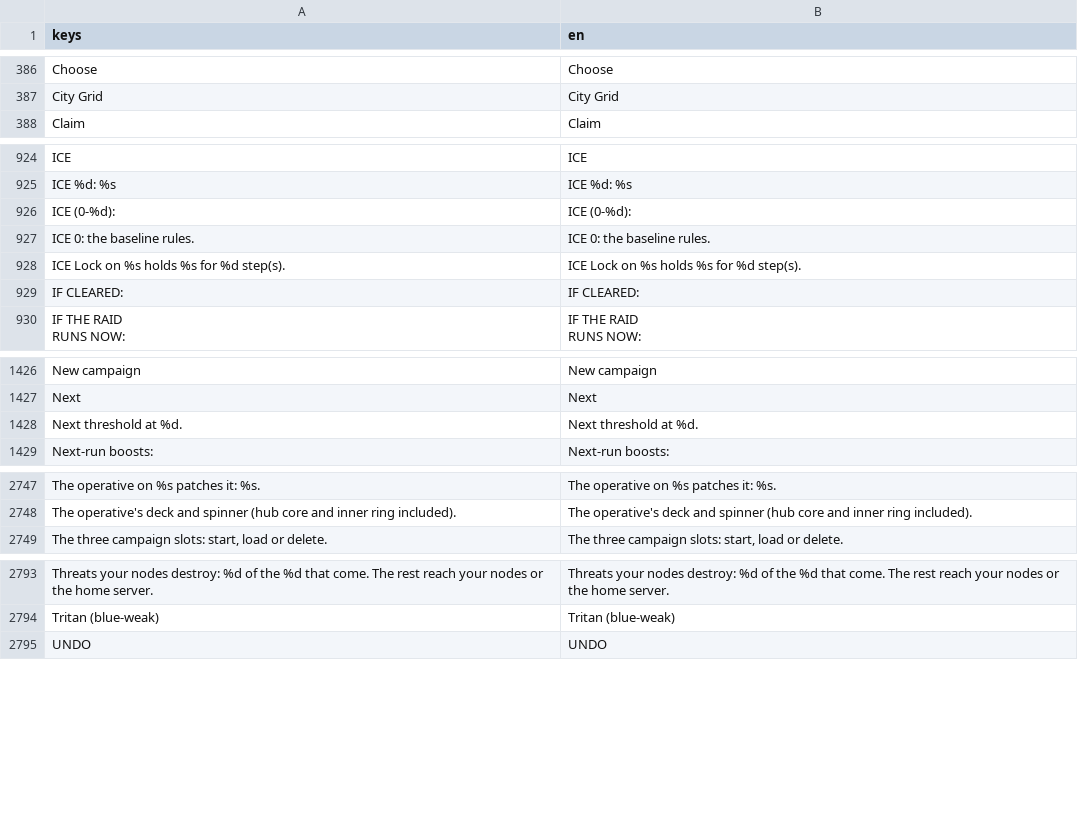
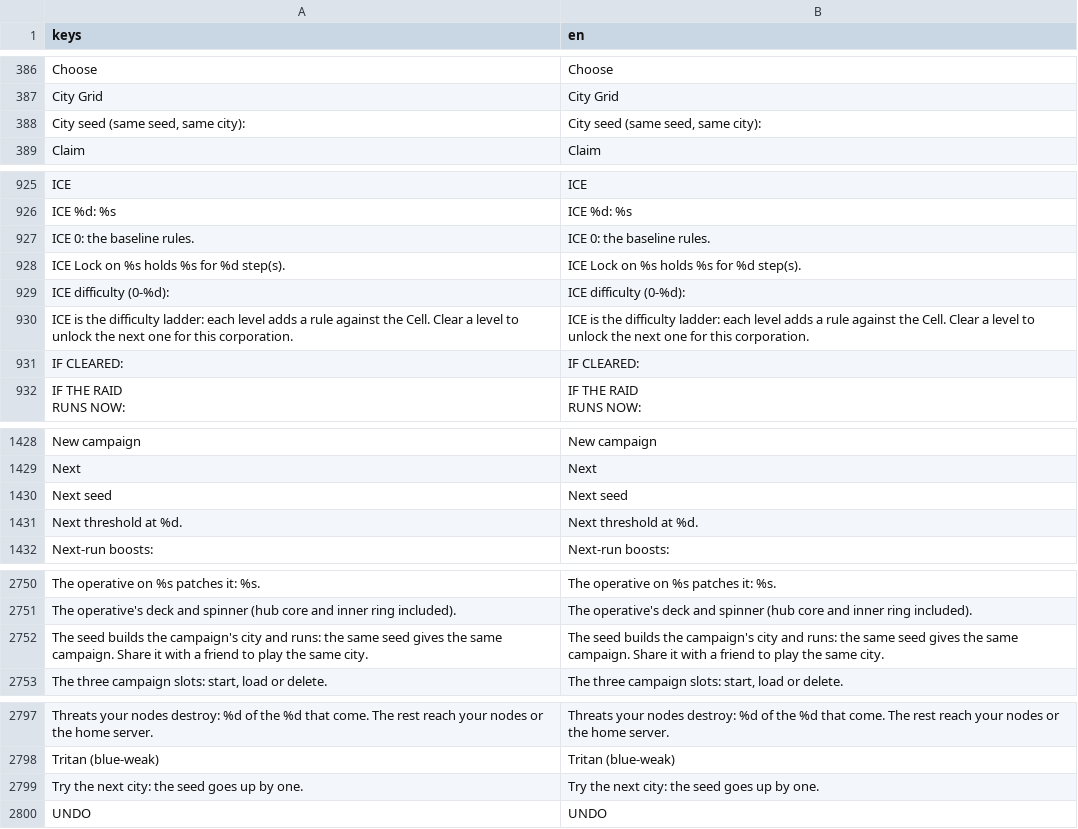
Before and after one commit to Noitues/REBEL_CELL, a CSV file: assets/text/strings.csv, drawn as a sheet; only a part is shown, gaps mark what is left out; removed rows and columns are numbered as before the commit, all else as after; the diff names each change by its address in the sheet, - before the commit and + after, or states it on an @@ line.

```diff
--- a/assets/text/strings.csv
+++ b/assets/text/strings.csv
+row 388: City seed (same seed, same city): | City seed (same seed, same city):
-row 926: ICE (0-%d): | ICE (0-%d):
+row 929: ICE difficulty (0-%d): | ICE difficulty (0-%d):
+row 930: ICE is the difficulty ladder: each level adds a rule against the Cell. Clear a level to unlock the next one for this corporation. | ICE is the difficulty ladder: each level adds a rule against the Cell. Clear a level to unlock the next one for this corporation.
+row 1430: Next seed | Next seed
+row 2752: The seed builds the campaign's city and runs: the same seed gives the same campaign. Share it with a friend to play the same city. | The seed builds the campaign's city and runs: the same seed gives the same campaign. Share it with a friend to play the same city.
+row 2799: Try the next city: the seed goes up by one. | Try the next city: the seed goes up by one.
```
Also changed, not shown: 13 other files.
